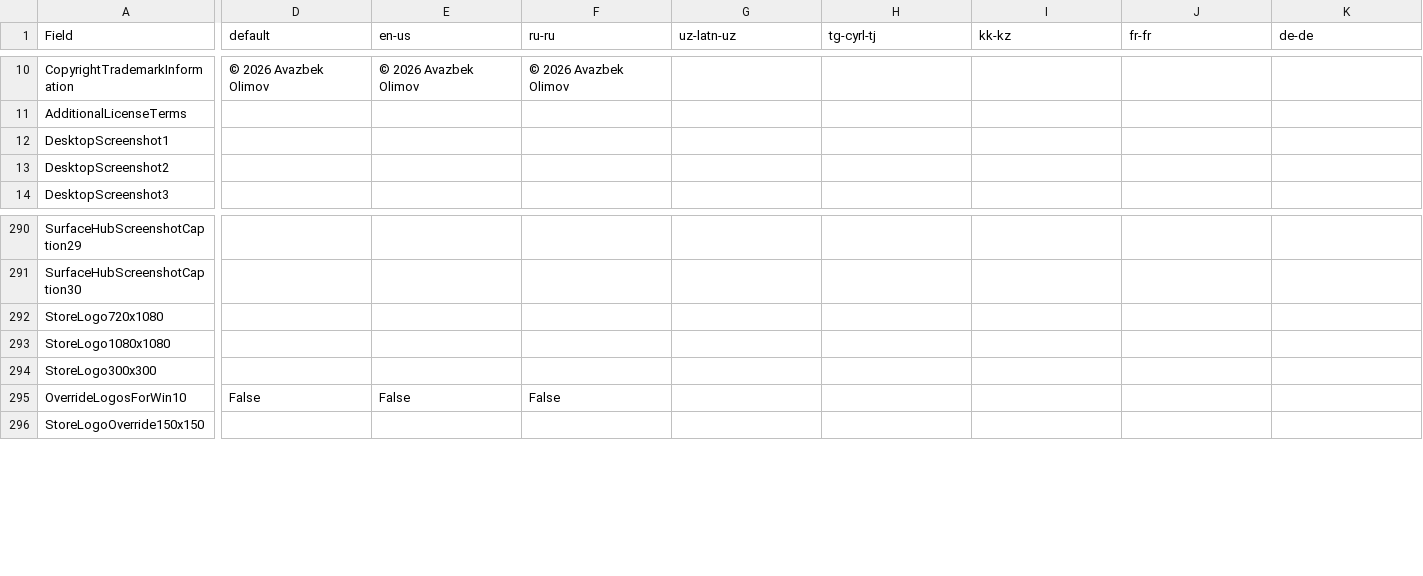
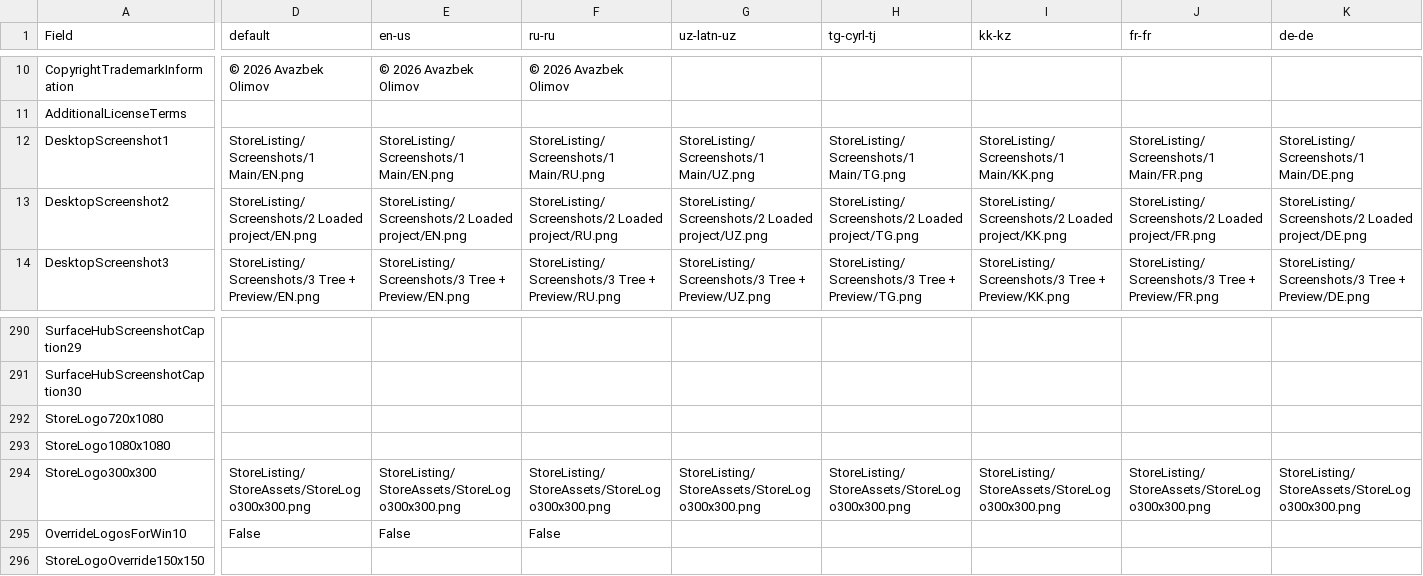
Before and after one commit to IkromjonAliev1177/DevProjex, a CSV file: Packaging/Windows/StoreListing/listingData.csv, drawn as a sheet; only a part is shown, gaps mark what is left out; the diff covers the shown part only; the diff names each change by its address in the sheet, - before the commit and + after, or states it on an @@ line.

Commit message:
StoreLising files fixed and improved

```diff
--- a/Packaging/Windows/StoreListing/listingData.csv
+++ b/Packaging/Windows/StoreListing/listingData.csv
-D12 (default): (empty)
+D12 (default): StoreListing/Screenshots/1 Main/EN.png
-E12 (en-us): (empty)
+E12 (en-us): StoreListing/Screenshots/1 Main/EN.png
-F12 (ru-ru): (empty)
+F12 (ru-ru): StoreListing/Screenshots/1 Main/RU.png
-G12 (uz-latn-uz): (empty)
+G12 (uz-latn-uz): StoreListing/Screenshots/1 Main/UZ.png
-H12 (tg-cyrl-tj): (empty)
+H12 (tg-cyrl-tj): StoreListing/Screenshots/1 Main/TG.png
-I12 (kk-kz): (empty)
+I12 (kk-kz): StoreListing/Screenshots/1 Main/KK.png
-J12 (fr-fr): (empty)
+J12 (fr-fr): StoreListing/Screenshots/1 Main/FR.png
-K12 (de-de): (empty)
+K12 (de-de): StoreListing/Screenshots/1 Main/DE.png
-D13 (default): (empty)
+D13 (default): StoreListing/Screenshots/2 Loaded project/EN.png
-E13 (en-us): (empty)
+E13 (en-us): StoreListing/Screenshots/2 Loaded project/EN.png
-F13 (ru-ru): (empty)
+F13 (ru-ru): StoreListing/Screenshots/2 Loaded project/RU.png
-G13 (uz-latn-uz): (empty)
+G13 (uz-latn-uz): StoreListing/Screenshots/2 Loaded project/UZ.png
-H13 (tg-cyrl-tj): (empty)
+H13 (tg-cyrl-tj): StoreListing/Screenshots/2 Loaded project/TG.png
-I13 (kk-kz): (empty)
+I13 (kk-kz): StoreListing/Screenshots/2 Loaded project/KK.png
-J13 (fr-fr): (empty)
+J13 (fr-fr): StoreListing/Screenshots/2 Loaded project/FR.png
-K13 (de-de): (empty)
+K13 (de-de): StoreListing/Screenshots/2 Loaded project/DE.png
-D14 (default): (empty)
+D14 (default): StoreListing/Screenshots/3 Tree + Preview/EN.png
-E14 (en-us): (empty)
+E14 (en-us): StoreListing/Screenshots/3 Tree + Preview/EN.png
-F14 (ru-ru): (empty)
+F14 (ru-ru): StoreListing/Screenshots/3 Tree + Preview/RU.png
-G14 (uz-latn-uz): (empty)
+G14 (uz-latn-uz): StoreListing/Screenshots/3 Tree + Preview/UZ.png
-H14 (tg-cyrl-tj): (empty)
+H14 (tg-cyrl-tj): StoreListing/Screenshots/3 Tree + Preview/TG.png
-I14 (kk-kz): (empty)
+I14 (kk-kz): StoreListing/Screenshots/3 Tree + Preview/KK.png
-J14 (fr-fr): (empty)
+J14 (fr-fr): StoreListing/Screenshots/3 Tree + Preview/FR.png
-K14 (de-de): (empty)
+K14 (de-de): StoreListing/Screenshots/3 Tree + Preview/DE.png
-D294 (default): (empty)
+D294 (default): StoreListing/StoreAssets/StoreLogo300x300.png
-E294 (en-us): (empty)
+E294 (en-us): StoreListing/StoreAssets/StoreLogo300x300.png
-F294 (ru-ru): (empty)
+F294 (ru-ru): StoreListing/StoreAssets/StoreLogo300x300.png
-G294 (uz-latn-uz): (empty)
+G294 (uz-latn-uz): StoreListing/StoreAssets/StoreLogo300x300.png
-H294 (tg-cyrl-tj): (empty)
+H294 (tg-cyrl-tj): StoreListing/StoreAssets/StoreLogo300x300.png
-I294 (kk-kz): (empty)
+I294 (kk-kz): StoreListing/StoreAssets/StoreLogo300x300.png
-J294 (fr-fr): (empty)
+J294 (fr-fr): StoreListing/StoreAssets/StoreLogo300x300.png
-K294 (de-de): (empty)
+K294 (de-de): StoreListing/StoreAssets/StoreLogo300x300.png
```
Also changed, not shown: 22 edited cells elsewhere in this file, 46 other files.
